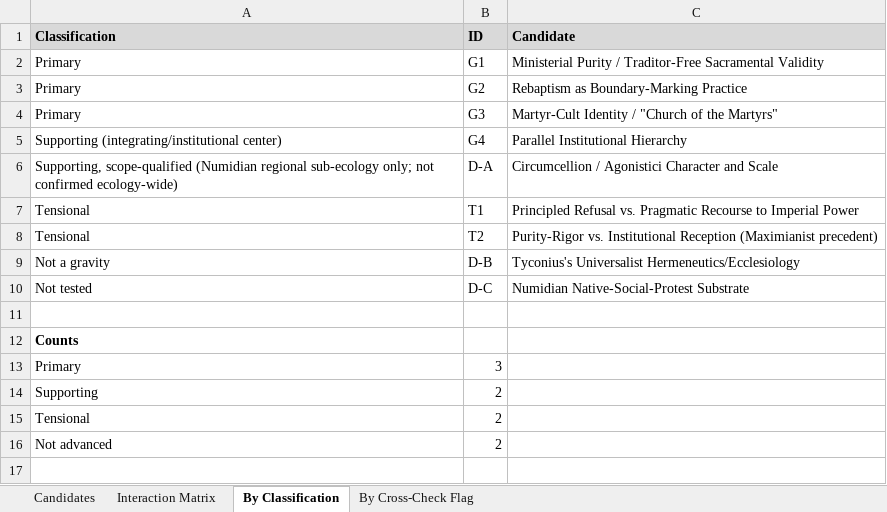
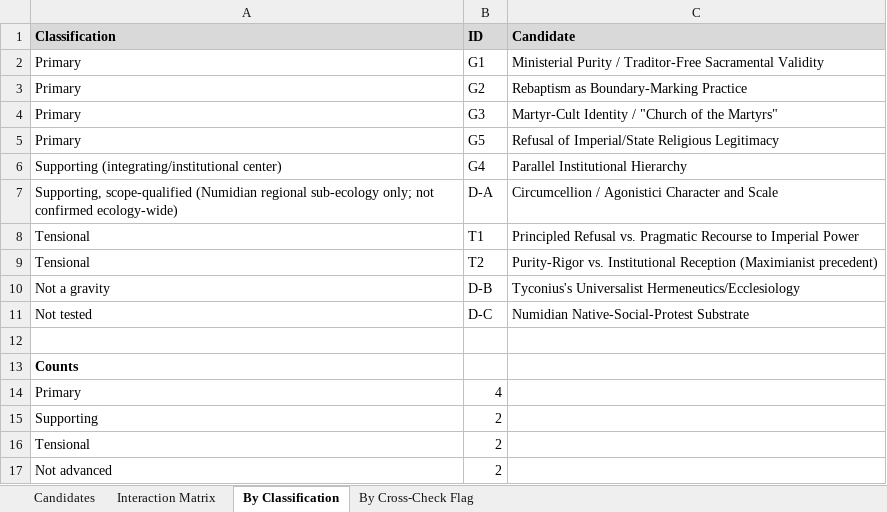
Before and after one commit to mchadwick25-droid/CIC-Project, an Excel workbook: World-Builds/Donatism/Gravity_Index.xlsx, sheet By Classification, drawn as a sheet; values as stored, in another font and other column widths than the file's, no borders; addresses are those after the commit; the diff names each change by its address in the sheet, - before the commit and + after, or states it on an @@ line.

```diff
--- a/World-Builds/Donatism/Gravity_Index.xlsx (sheet By Classification)
+++ b/World-Builds/Donatism/Gravity_Index.xlsx (sheet By Classification)
+row 5: Primary | G5 | Refusal of Imperial/State Religious Legitimacy
-B14 (ID): 3
+B14 (ID): 4
```
Also changed, not shown: sheet Candidates, sheet Interaction Matrix, sheet By Cross-Check Flag, 2 other files.
